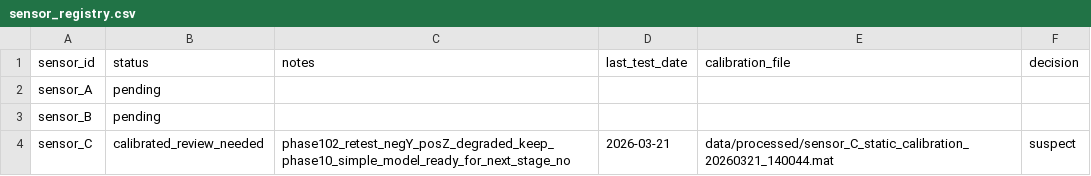
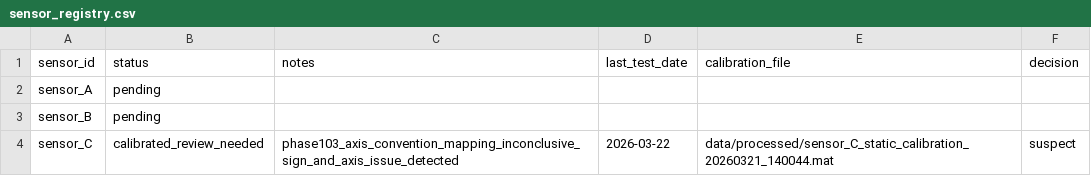
Before and after one commit to hujjika1099-glitch/Repo, a CSV file: hardware/sensor_registry.csv, drawn as a sheet.

Commit message:
feat: add axis convention diagnosis workflow for sensor_C

```diff
--- a/hardware/sensor_registry.csv
+++ b/hardware/sensor_registry.csv
@@ -3,2 +3,2 @@ sensor_A,pending,,,,
 sensor_B,pending,,,,
-sensor_C,calibrated_review_needed,phase102_retest_negY_posZ_degraded_keep_phase10_simple_model_ready_for_next_stage_no,2026-03-21,data/processed/sensor_C_static_calibration_20260321_140044.mat,suspect
+sensor_C,calibrated_review_needed,phase103_axis_convention_mapping_inconclusive_sign_and_axis_issue_detected,2026-03-22,data/processed/sensor_C_static_calibration_20260321_140044.mat,suspect
```
Also changed, not shown: 37 other files.
